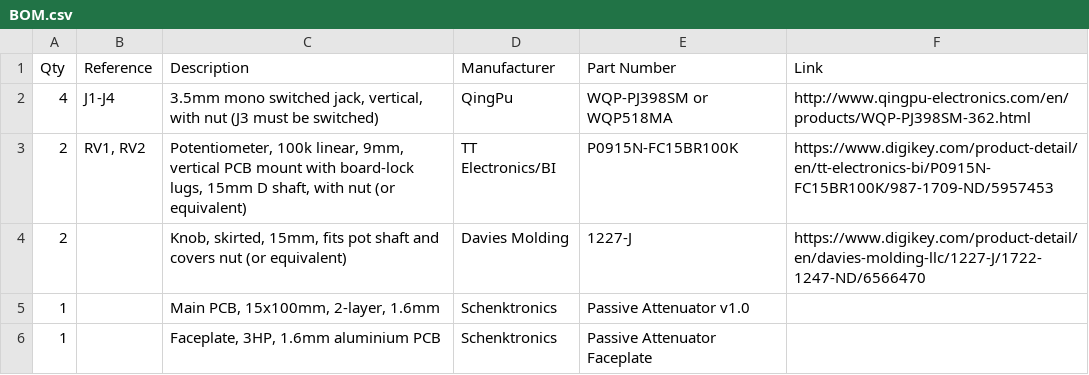
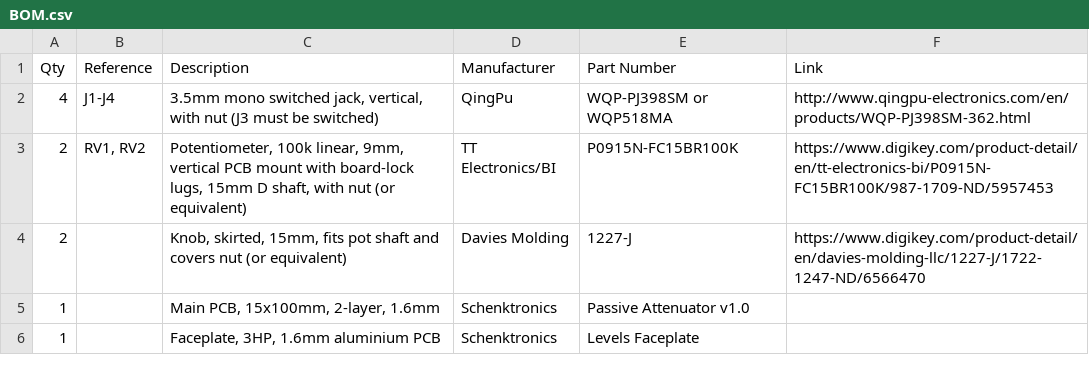
Before and after one commit to schenkzoola/Attenuator, a CSV file: docs/BOM.csv, drawn as a sheet.

Commit message:
Rename product to Levels
Faceplate silkscreen header changed from "Attenuate" to "Levels"
(ST-02 part number unchanged). Updates docs, README and the generated
panel drawings to match; renames the PDF outputs to levels-*.pdf.
The main PCB's back silkscreen still reads "Passive Attenuator", so
the assembly guide's description of it is left as-is.

```diff
--- a/docs/BOM.csv
+++ b/docs/BOM.csv
@@ -5,2 +5,2 @@ Qty,Reference,Description,Manufacturer,Part Number,Link
 1,,"Main PCB, 15x100mm, 2-layer, 1.6mm",Schenktronics,Passive Attenuator v1.0,
-1,,"Faceplate, 3HP, 1.6mm aluminium PCB",Schenktronics,Passive Attenuator Faceplate,
+1,,"Faceplate, 3HP, 1.6mm aluminium PCB",Schenktronics,Levels Faceplate,
```
Also changed, not shown: 11 other files.
